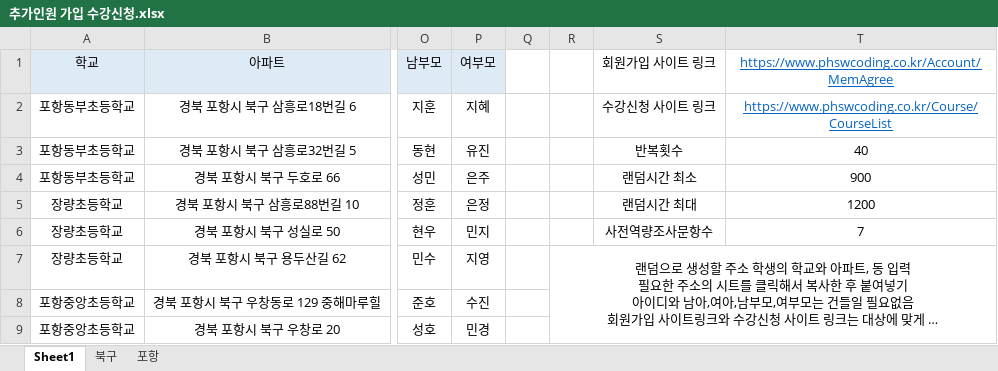
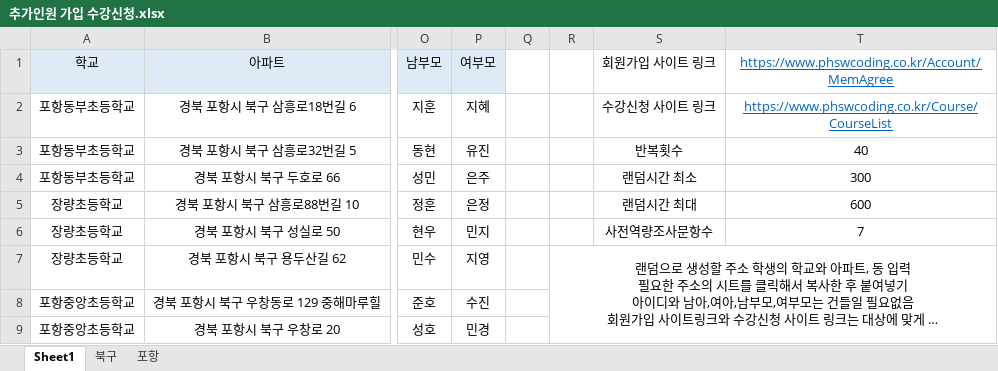
Before and after one commit to Duinho/enoz_kjg, an Excel workbook: 파이썬/코딩교실 매크로/1.코딩교실준비/2.추가인원 수강신청/1.추가인원 가입 수강신청/PH/추가인원 가입 수강신청.xlsx, sheet Sheet1, drawn as a sheet; only a part is shown, gaps mark what is left out; long unchanged cells end in …; values as stored, in another font and other column widths than the file's, no borders; the diff names each change by its address in the sheet, - before the commit and + after, or states it on an @@ line.

```diff
--- a/파이썬/코딩교실 매크로/1.코딩교실준비/2.추가인원 수강신청/1.추가인원 가입 수강신청/PH/추가인원 가입 수강신청.xlsx (sheet Sheet1)
+++ b/파이썬/코딩교실 매크로/1.코딩교실준비/2.추가인원 수강신청/1.추가인원 가입 수강신청/PH/추가인원 가입 수강신청.xlsx (sheet Sheet1)
-T4: 900
+T4: 300
-T5: 1200
+T5: 600
```
Also changed, not shown: 파이썬/코딩교실 매크로/1.코딩교실준비/2.추가인원 수강신청/1.추가인원 가입 수강신청/PH/추가인원 가입 현황.xlsx.
